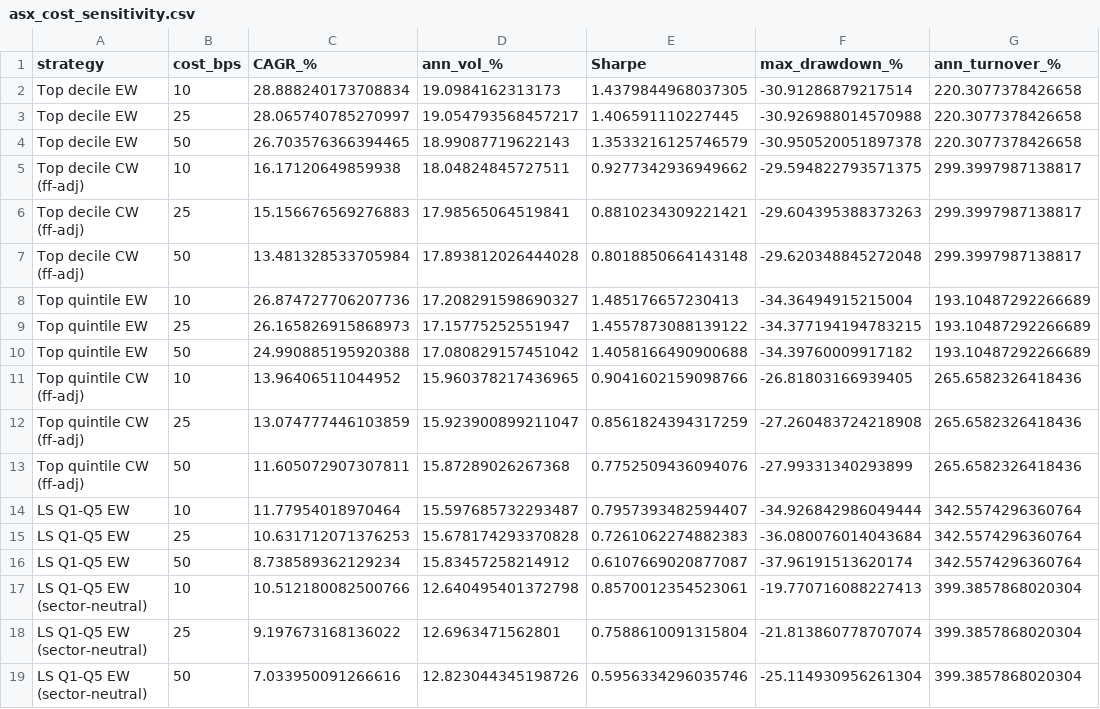
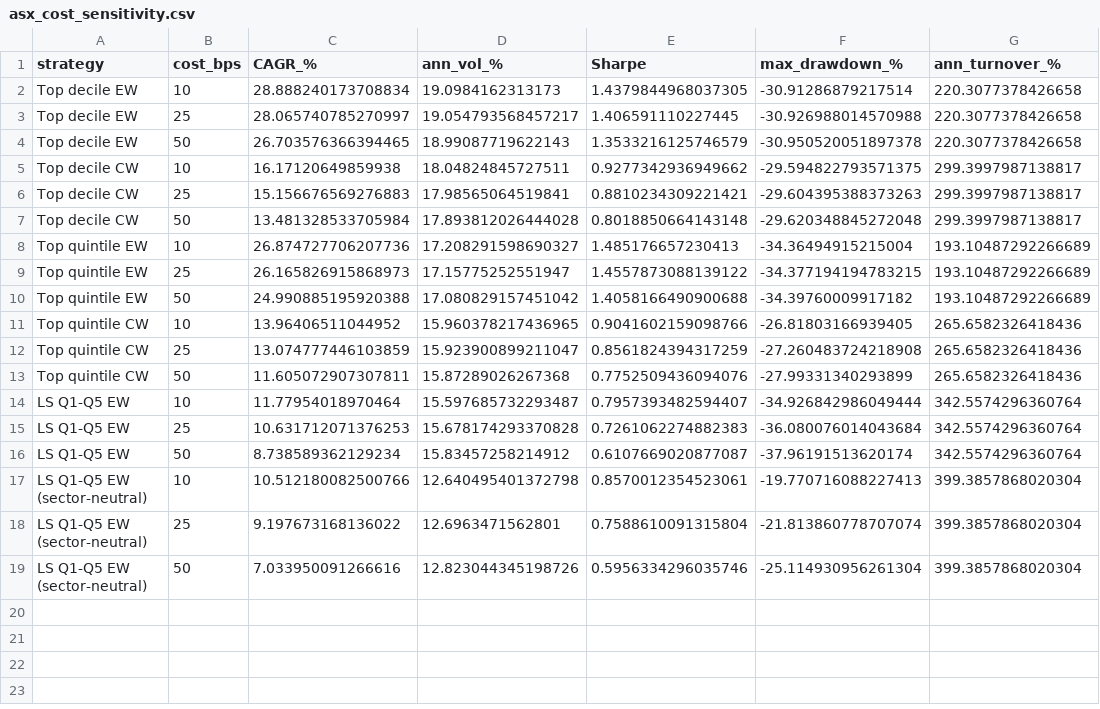
Before and after one commit to Taff1887/quant-factor-ranking, a CSV file: reports/asx_cost_sensitivity.csv, drawn as a sheet; only a part is shown; the diff names each change by its address in the sheet, - before the commit and + after, or states it on an @@ line.

```diff
--- a/reports/asx_cost_sensitivity.csv
+++ b/reports/asx_cost_sensitivity.csv
-A5:A7 (strategy): Top decile CW (ff-adj)
+A5:A7 (strategy): Top decile CW
-A11:A13 (strategy): Top quintile CW (ff-adj)
+A11:A13 (strategy): Top quintile CW
```
Also changed, not shown: reports/asx_gross_vs_net.csv, reports/asx_summary_long_only.csv, 5 other files.
